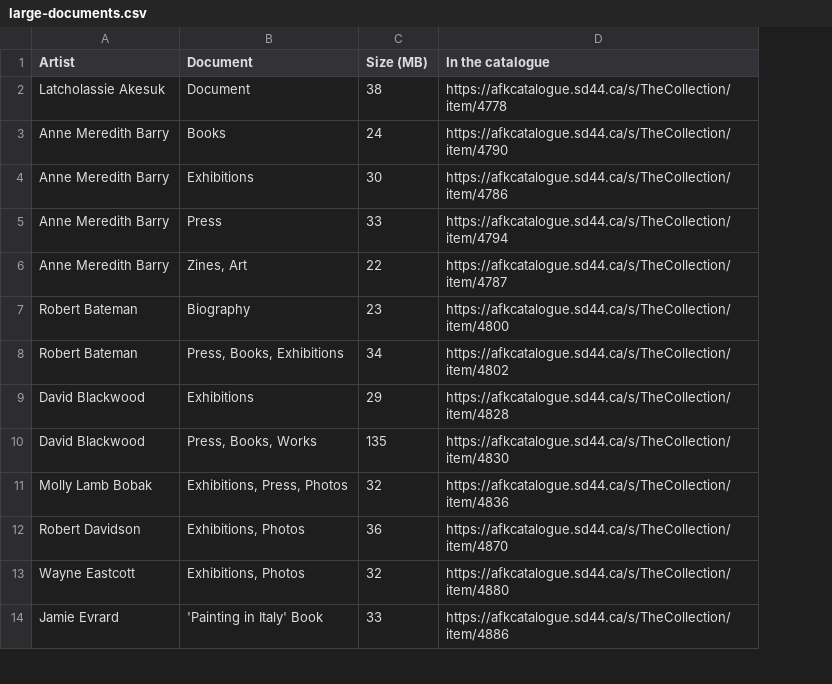
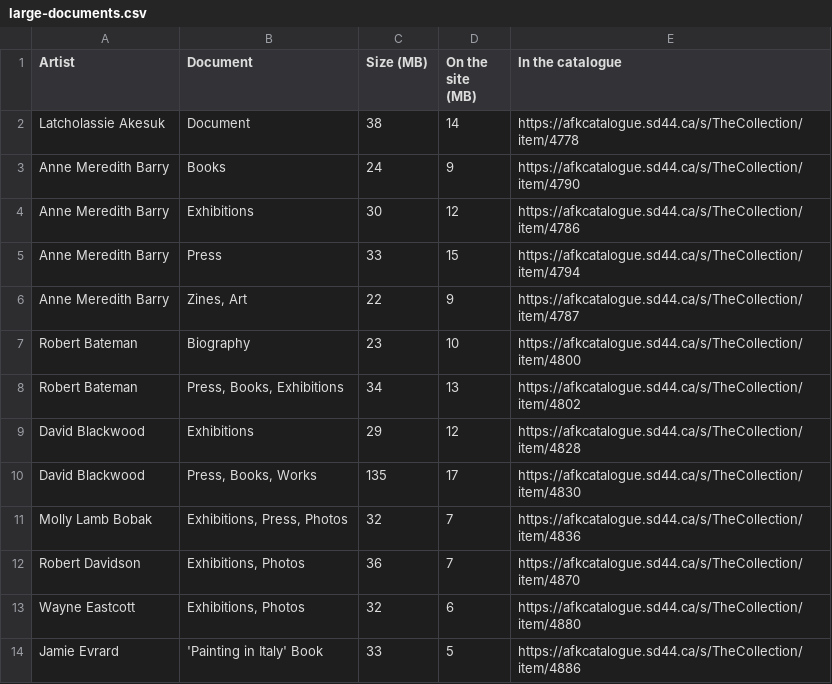
Before and after one commit to mykepreuss/gordon-smith-gallery-theme, a CSV file: proposals/store-writes/collection/sheets/large-documents.csv, drawn as a sheet; only a part is shown; the diff names each change by its address in the sheet, - before the commit and + after, or states it on an @@ line.

```diff
--- a/proposals/store-writes/collection/sheets/large-documents.csv
+++ b/proposals/store-writes/collection/sheets/large-documents.csv
+column D (On the site (MB)), rows 2-14: 14 | 9 | 12 | 15 | 9 | 10 | 13 | 12 | 17 | 7 | 7 | 6 | 5
```
Also changed, not shown: 11 other files.
